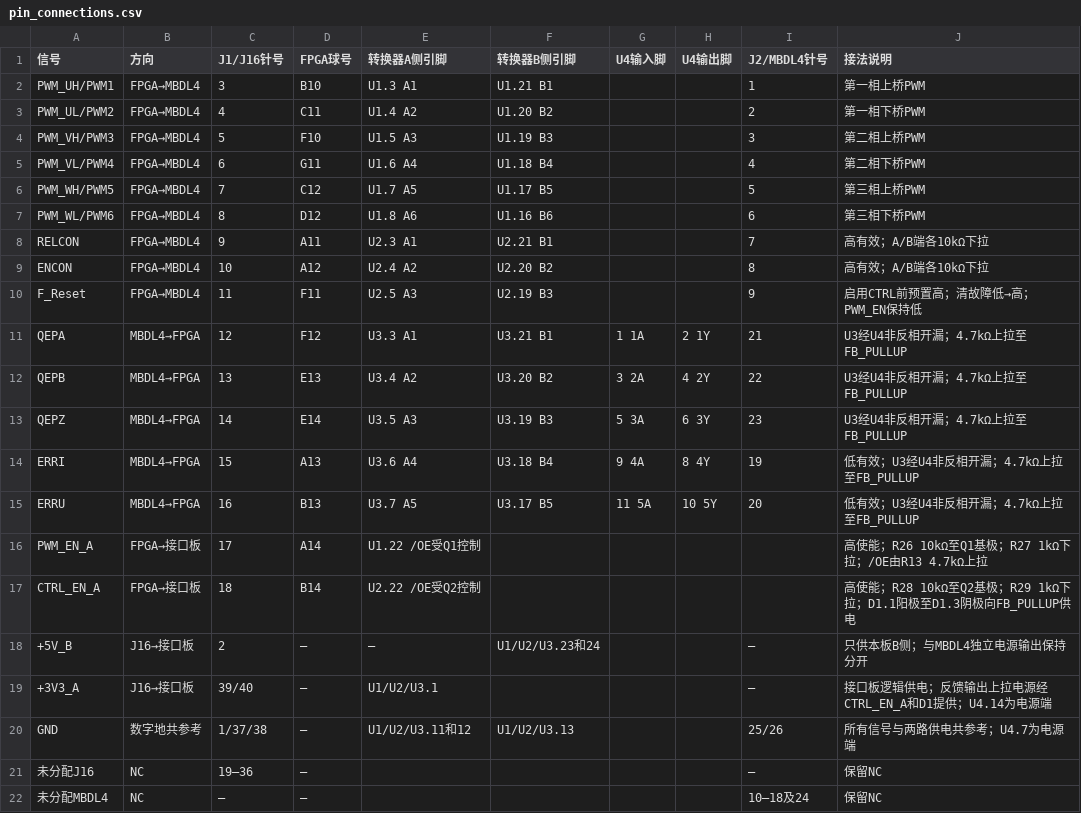
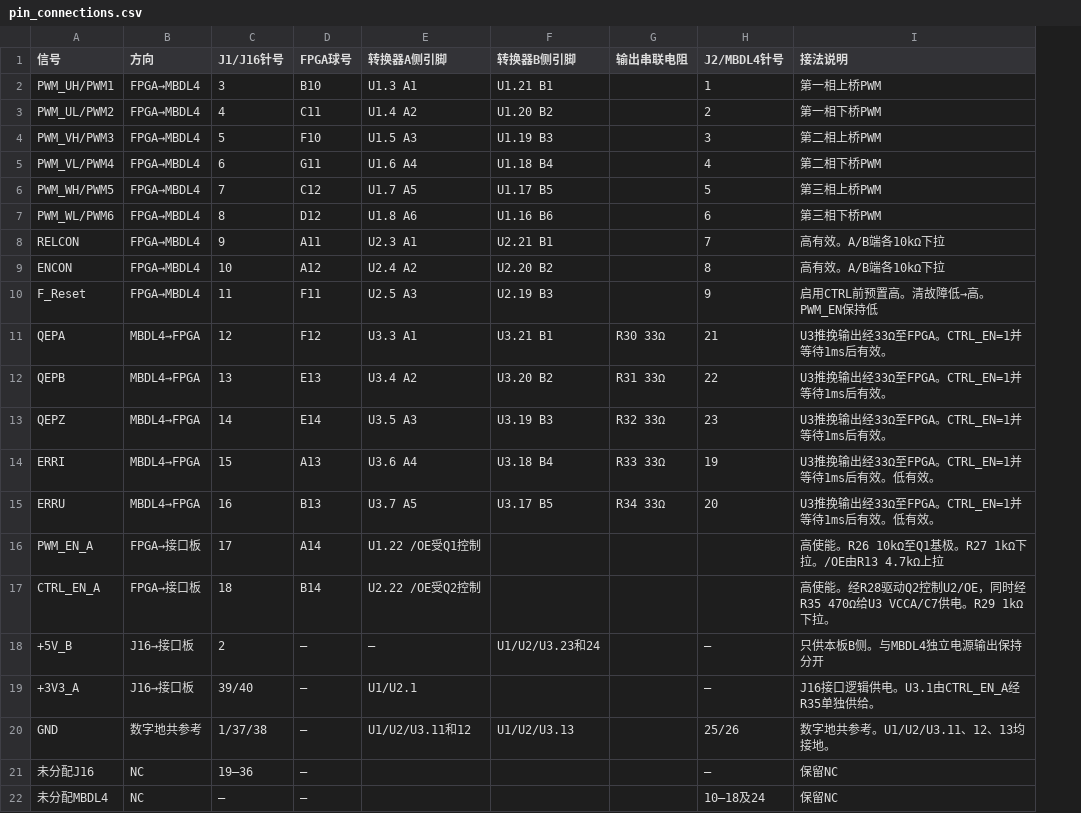
Before and after one commit to kazecode666/J16-MBDL4-Module, a CSV file: hardware/v0.1/pin_connections.csv, drawn as a sheet; removed rows and columns are numbered as before the commit, all else as after; the diff names each change by its address in the sheet, - before the commit and + after, or states it on an @@ line.

```diff
--- a/hardware/v0.1/pin_connections.csv
+++ b/hardware/v0.1/pin_connections.csv
-column G (U4输入脚), rows 11-15: 1 1A | 3 2A | 5 3A | 9 4A | 11 5A
-column H (U4输出脚), rows 11-15: 2 1Y | 4 2Y | 6 3Y | 8 4Y | 10 5Y
+column G (输出串联电阻), rows 11-15: R30 33Ω | R31 33Ω | R32 33Ω | R33 33Ω | R34 33Ω
-I8:I9 (接法说明): 高有效；A/B端各10kΩ下拉
+I8:I9 (接法说明): 高有效。A/B端各10kΩ下拉
-I10 (接法说明): 启用CTRL前预置高；清故障低→高；PWM_EN保持低
+I10 (接法说明): 启用CTRL前预置高。清故障低→高。PWM_EN保持低
-I11:I13 (接法说明): U3经U4非反相开漏；4.7kΩ上拉至FB_PULLUP
+I11:I13 (接法说明): U3推挽输出经33Ω至FPGA。CTRL_EN=1并等待1ms后有效。
-I14:I15 (接法说明): 低有效；U3经U4非反相开漏；4.7kΩ上拉至FB_PULLUP
+I14:I15 (接法说明): U3推挽输出经33Ω至FPGA。CTRL_EN=1并等待1ms后有效。低有效。
-I16 (接法说明): 高使能；R26 10kΩ至Q1基极；R27 1kΩ下拉；/OE由R13 4.7kΩ上拉
+I16 (接法说明): 高使能。R26 10kΩ至Q1基极。R27 1kΩ下拉。/OE由R13 4.7kΩ上拉
-I17 (接法说明): 高使能；R28 10kΩ至Q2基极；R29 1kΩ下拉；D1.1阳极至D1.3阴极向FB_PULLUP供电
+I17 (接法说明): 高使能。经R28驱动Q2控制U2/OE，同时经R35 470Ω给U3 VCCA/C7供电。R29 1kΩ下拉。
-I18 (接法说明): 只供本板B侧；与MBDL4独立电源输出保持分开
+I18 (接法说明): 只供本板B侧。与MBDL4独立电源输出保持分开
-E19 (转换器A侧引脚): U1/U2/U3.1
+E19 (转换器A侧引脚): U1/U2.1
-I19 (接法说明): 接口板逻辑供电；反馈输出上拉电源经CTRL_EN_A和D1提供；U4.14为电源端
+I19 (接法说明): J16接口逻辑供电。U3.1由CTRL_EN_A经R35单独供给。
-I20 (接法说明): 所有信号与两路供电共参考；U4.7为电源端
+I20 (接法说明): 数字地共参考。U1/U2/U3.11、12、13均接地。
```
Also changed, not shown: hardware/v0.1/bom.csv, 14 other files.
